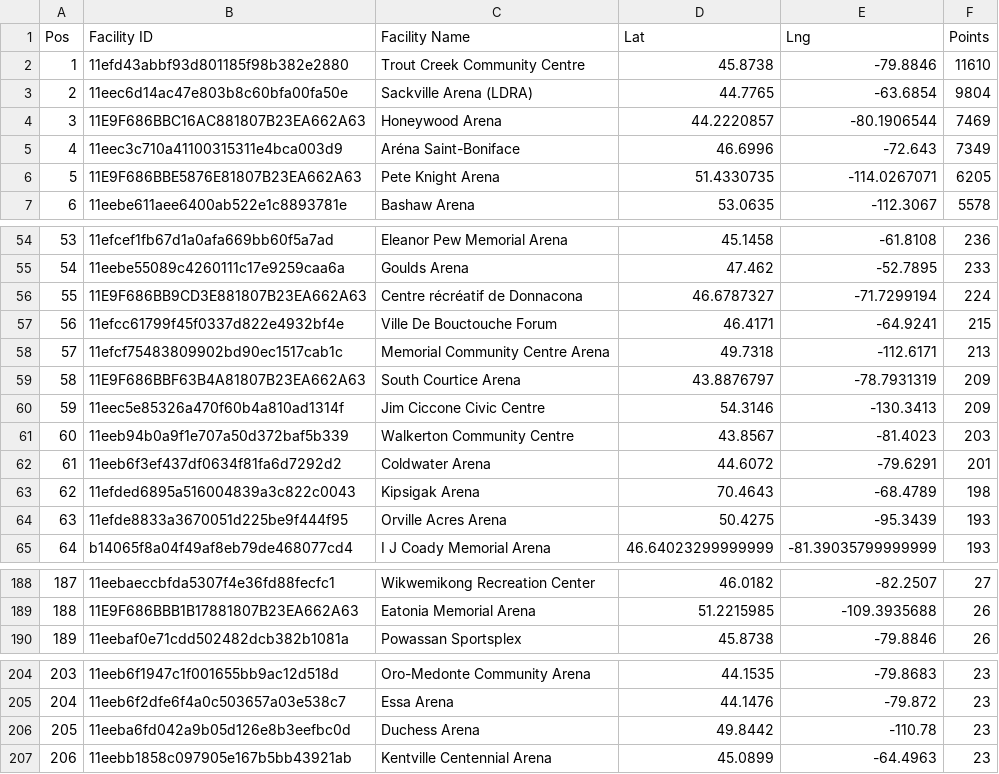
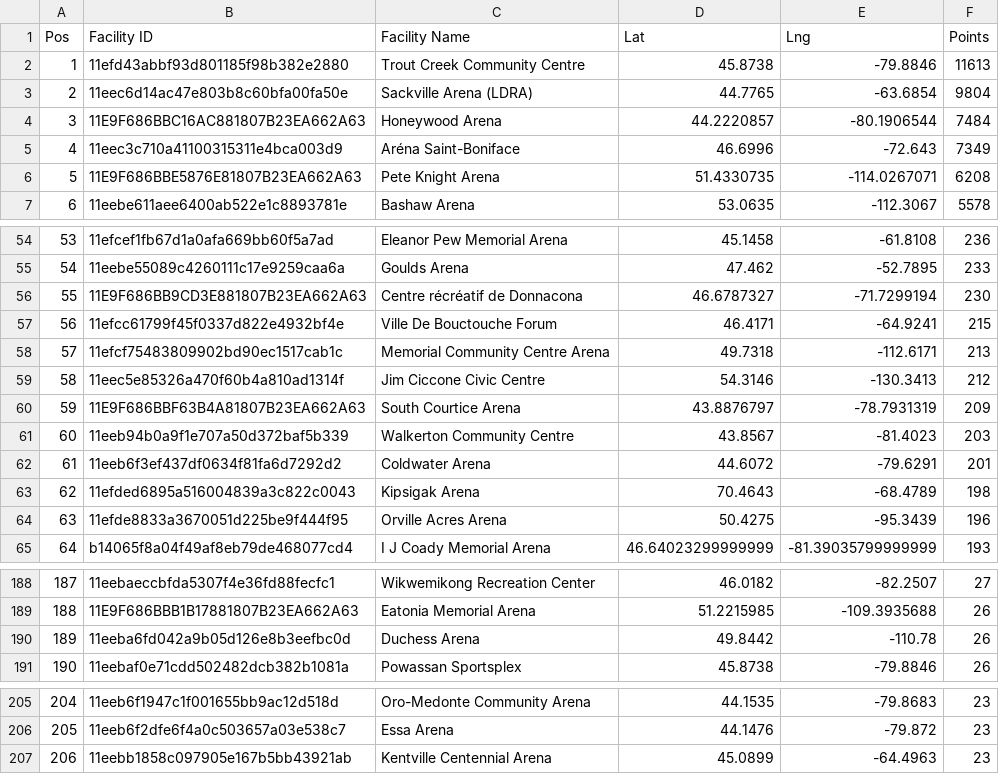
Before and after one commit to madgetr/hockeyville, a CSV file: data/kraft_facilities.csv, drawn as a sheet; only a part is shown, gaps mark what is left out; removed rows and columns are numbered as before the commit, all else as after; the diff covers the shown part only; the diff names each change by its address in the sheet, - before the commit and + after, or states it on an @@ line.

```diff
--- a/data/kraft_facilities.csv
+++ b/data/kraft_facilities.csv
-F2 (Points): 11610
+F2 (Points): 11613
-F4 (Points): 7469
+F4 (Points): 7484
-F6 (Points): 6205
+F6 (Points): 6208
-F56 (Points): 224
+F56 (Points): 230
+row 59: 58 | 11eec5e85326a470f60b4a810ad1314f | Jim Ciccone Civic Centre | 54.3146 | -130.3413 | 212
@@ column A (Pos) renumbered between rows 60 and 206 @@
-row 60: 59 | 11eec5e85326a470f60b4a810ad1314f | Jim Ciccone Civic Centre | 54.3146 | -130.3413 | 209
-F64 (Points): 193
+F64 (Points): 196
+row 190: 189 | 11eeba6fd042a9b05d126e8b3eefbc0d | Duchess Arena | 49.8442 | -110.78 | 26
-row 206: 205 | 11eeba6fd042a9b05d126e8b3eefbc0d | Duchess Arena | 49.8442 | -110.78 | 23
```
Also changed, not shown: 7 added rows, 7 removed rows and 5 edited cells elsewhere in this file, data/authors.csv, data/kraft.csv, 4 other files.
